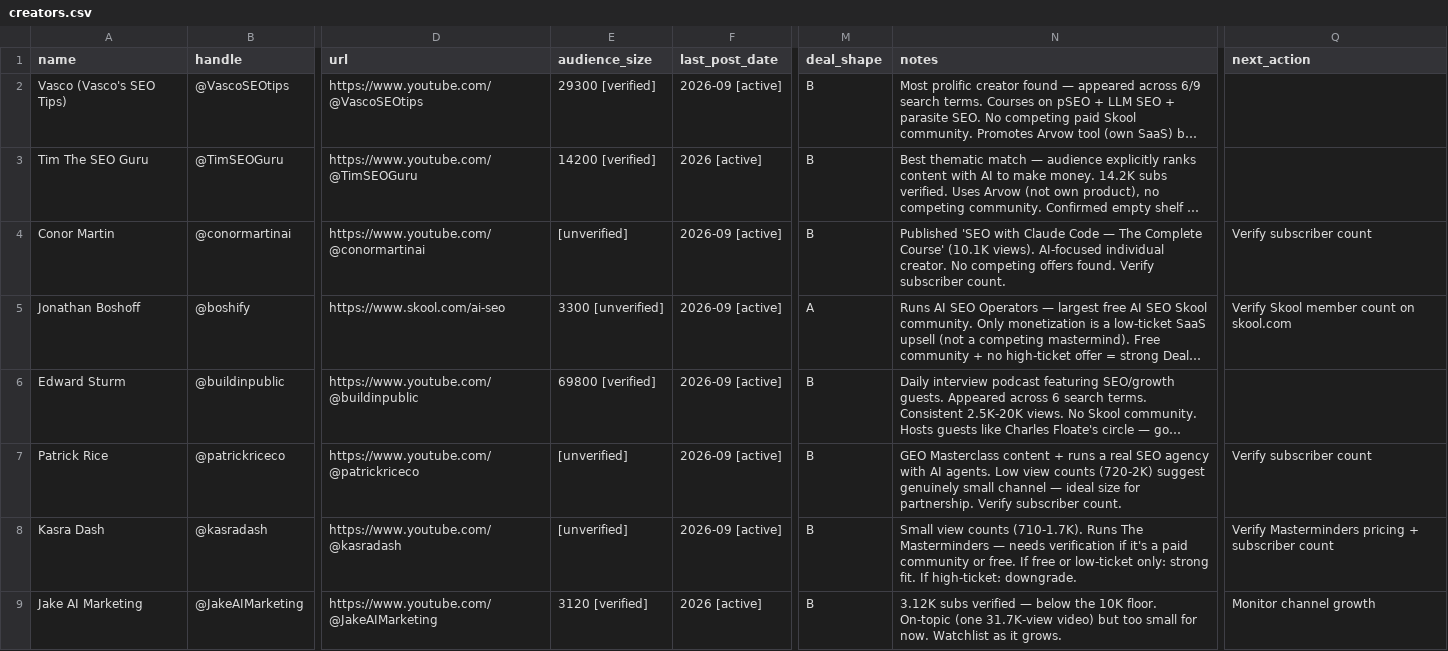
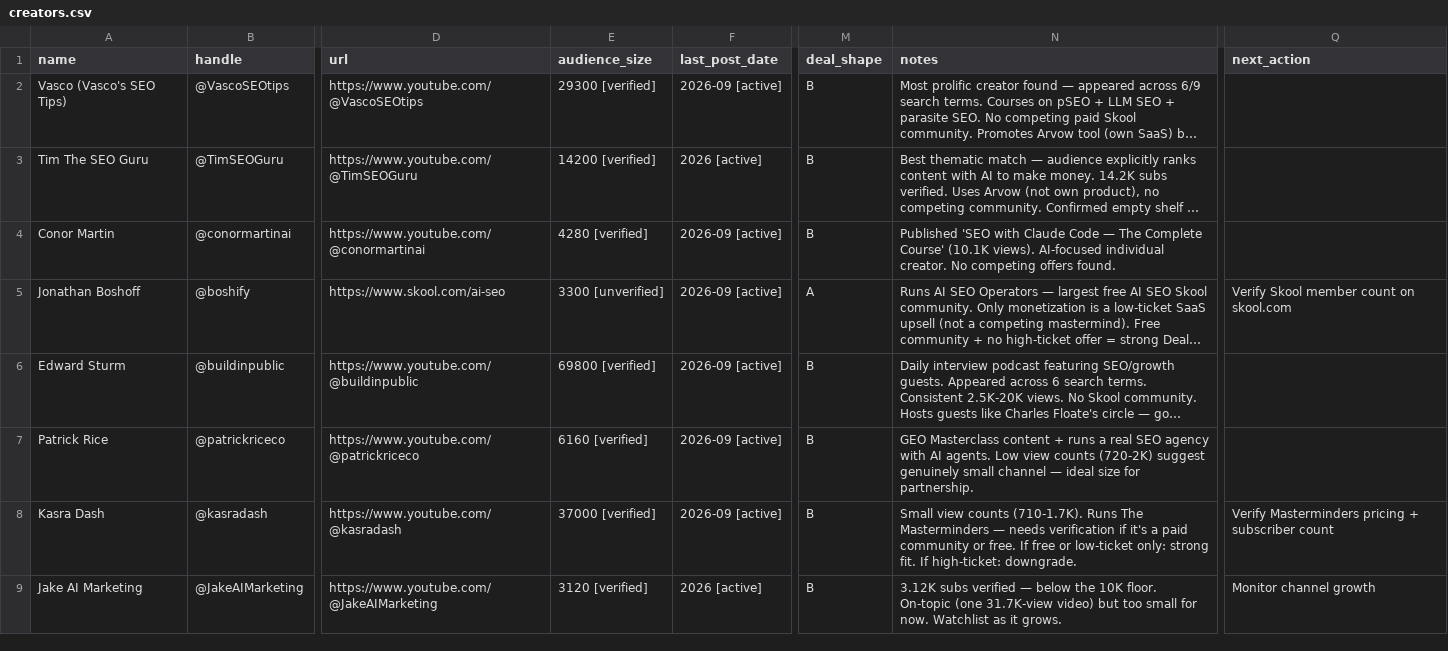
Before and after one commit to moddose081018-dotcom/propeloseo.com, a CSV file: prospects/creators.csv, drawn as a sheet; only a part is shown, gaps mark what is left out; long unchanged cells end in …; the diff covers the shown part only; the diff names each change by its address in the sheet, - before the commit and + after, or states it on an @@ line.

```diff
--- a/prospects/creators.csv
+++ b/prospects/creators.csv
-E4 (audience_size): [unverified]
+E4 (audience_size): 4280 [verified]
-N4 (notes): …offers found. Verify subscriber count.
+N4 (notes): …offers found.
-Q4 (next_action): Verify subscriber count
+Q4 (next_action): (empty)
-E7 (audience_size): [unverified]
+E7 (audience_size): 6160 [verified]
-N7 (notes): …for partnership. Verify subscriber count.
+N7 (notes): …for partnership.
-Q7 (next_action): Verify subscriber count
+Q7 (next_action): (empty)
-E8 (audience_size): [unverified]
+E8 (audience_size): 37000 [verified]
```
Also changed, not shown: 55 edited cells elsewhere in this file, 1 other file.
